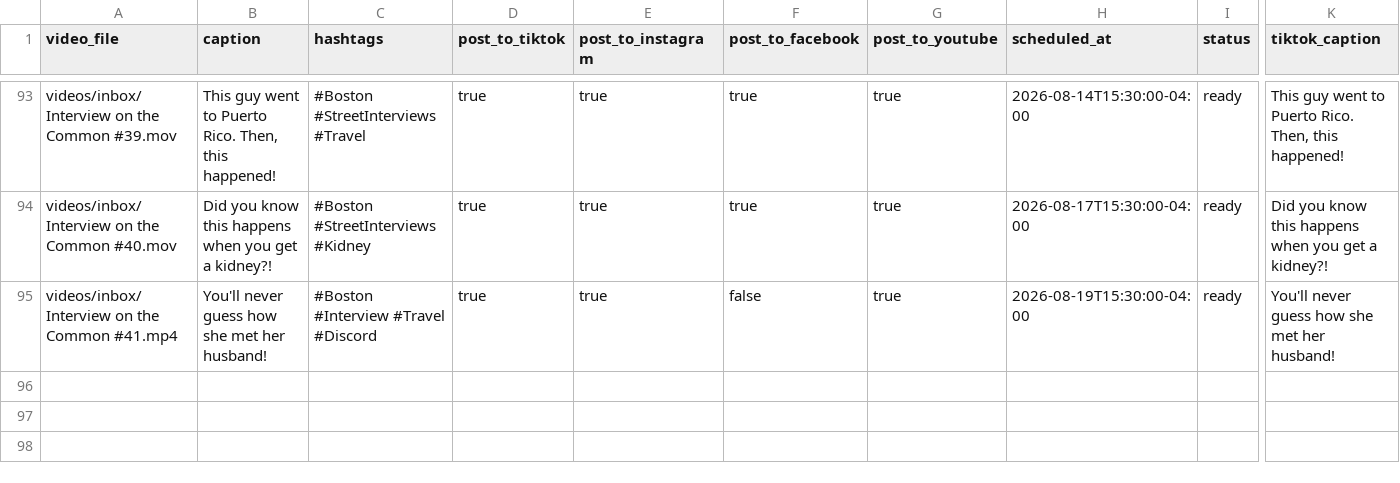
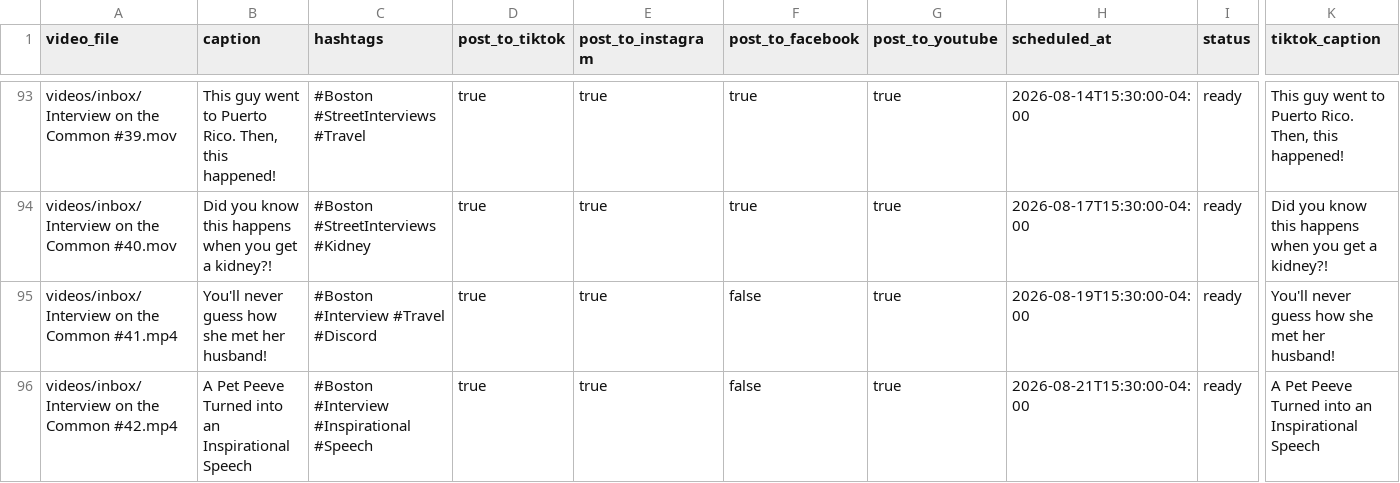
Before and after one commit to davidshapiro13/AutomatedContentUpload, a CSV file: manifests/manifest.csv, drawn as a sheet; only a part is shown, gaps mark what is left out; rows hold the shown columns only; the diff names each change by its address in the sheet, - before the commit and + after, or states it on an @@ line.

Commit message:
Add reel: Interview on the Common #42.mp4 @ 2026-08-21T15:30:00-04:00

```diff
--- a/manifests/manifest.csv
+++ b/manifests/manifest.csv
+row 96: videos/inbox/Interview on the Common #42.mp4 | A Pet Peeve Turned into an Inspirational Speech | #Boston #Interview #Inspirational #Speech | true | true | false | true | 2026-08-21T15:30:00-04:00 | ready | A Pet Peeve Turned into an Inspirational Speech
```
